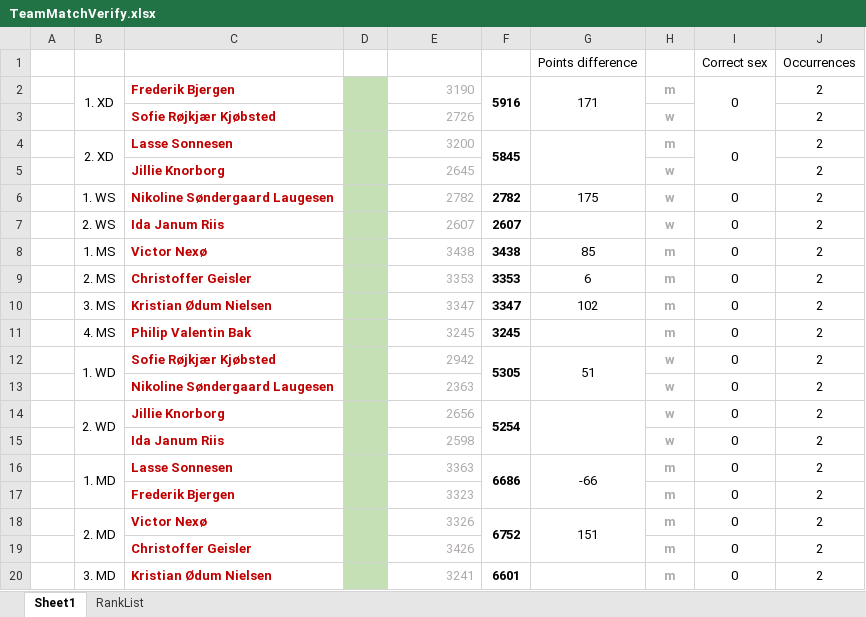
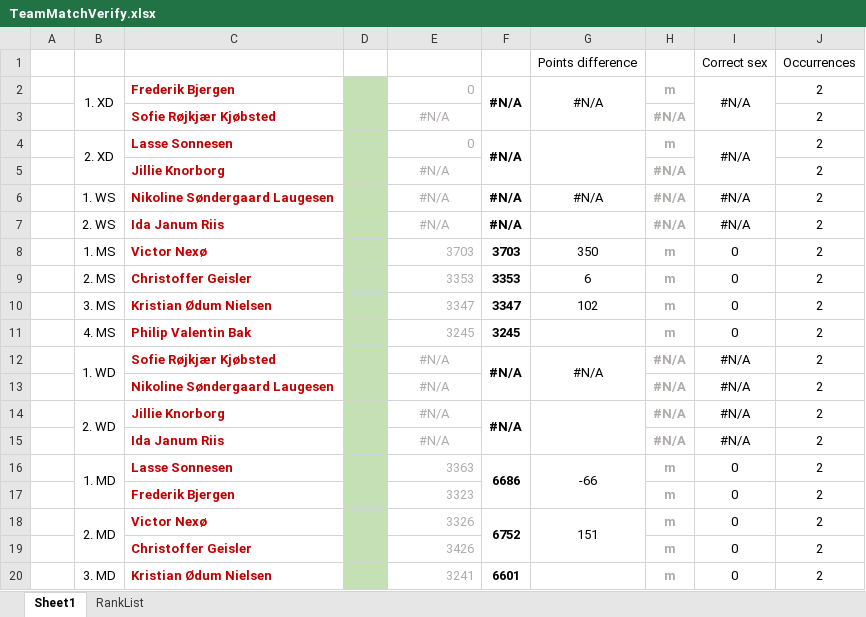
Before and after one commit to AsgerBertel/Badminton_lineup_verification, an Excel workbook: src/main/resources/TeamMatchVerify.xlsx, sheet Sheet1, drawn as a sheet; only a part is shown; values as stored, in another font and other column widths than the file's, no borders; conditional formats not drawn; removed rows and columns are numbered as before the commit, all else as after; the diff names each change by its address in the sheet, - before the commit and + after, or states it on an @@ line.

```diff
--- a/src/main/resources/TeamMatchVerify.xlsx (sheet Sheet1)
+++ b/src/main/resources/TeamMatchVerify.xlsx (sheet Sheet1)
-E2: 3190
+E2: 0
-F2: 5916
+F2: #N/A
-G2: 171
+G2: #N/A
-I2: 0
+I2: #N/A
-E3: 2726
+E3: #N/A
-E3 alignment: right
+E3 alignment: center
-H3: w
+H3: #N/A
-E4: 3200
+E4: 0
-F4: 5845
+F4: #N/A
-I4: 0
+I4: #N/A
-E5: 2645
+E5: #N/A
-E5 alignment: right
+E5 alignment: center
-H5: w
+H5: #N/A
-row 6:  | 1. WS | Nikoline Søndergaard Laugesen |  | 2782 | 2782 | 175 | w | 0 | 2
-row 7:  | 2. WS | Ida Janum Riis |  | 2607 | 2607 |  | w | 0 | 2
+row 6:  | 1. WS | Nikoline Søndergaard Laugesen |  | #N/A | #N/A | #N/A | #N/A | #N/A | 2
+row 7:  | 2. WS | Ida Janum Riis |  | #N/A | #N/A |  | #N/A | #N/A | 2
-E8: 3438
+E8: 3703
-F8: 3438
+F8: 3703
-G8: 85
+G8: 350
-row 12:  | 1. WD | Sofie Røjkjær Kjøbsted |  | 2942 | 5305 | 51 | w | 0 | 2
-row 13:  |  | Nikoline Søndergaard Laugesen |  | 2363 |  |  | w | 0 | 2
-row 14:  | 2. WD | Jillie Knorborg |  | 2656 | 5254 |  | w | 0 | 2
-row 15:  |  | Ida Janum Riis |  | 2598 |  |  | w | 0 | 2
+row 12:  | 1. WD | Sofie Røjkjær Kjøbsted |  | #N/A | #N/A | #N/A | #N/A | #N/A | 2
+row 13:  |  | Nikoline Søndergaard Laugesen |  | #N/A |  |  | #N/A | #N/A | 2
+row 14:  | 2. WD | Jillie Knorborg |  | #N/A | #N/A |  | #N/A | #N/A | 2
+row 15:  |  | Ida Janum Riis |  | #N/A |  |  | #N/A | #N/A | 2
```
Also changed, not shown: sheet RankList, out/artifacts/Team_match_verify_jar/TeamMatchVerify.xlsx, target/classes/TeamMatchVerify.xlsx, 5 other files.
